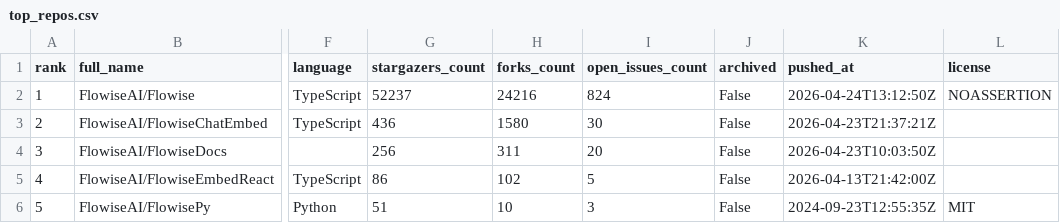
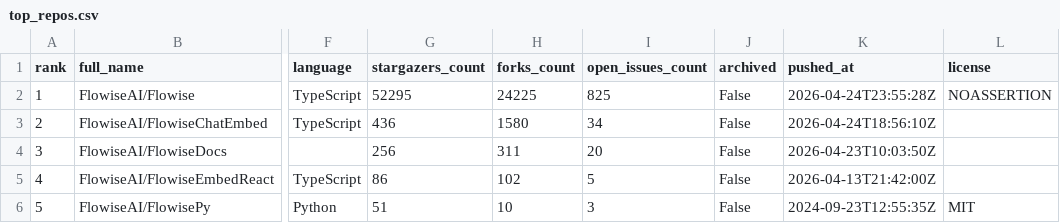
Before and after one commit to Shtolaa/Tarea-4-An-lisis-de-Vulnerabilidades, a CSV file: data/top_repos.csv, drawn as a sheet; only a part is shown, gaps mark what is left out; the diff names each change by its address in the sheet, - before the commit and + after, or states it on an @@ line.

```diff
--- a/data/top_repos.csv
+++ b/data/top_repos.csv
-G2 (stargazers_count): 52237
+G2 (stargazers_count): 52295
-H2 (forks_count): 24216
+H2 (forks_count): 24225
-I2 (open_issues_count): 824
+I2 (open_issues_count): 825
-K2 (pushed_at): 2026-04-24T13:12:50Z
+K2 (pushed_at): 2026-04-24T23:55:28Z
-I3 (open_issues_count): 30
+I3 (open_issues_count): 34
-K3 (pushed_at): 2026-04-23T21:37:21Z
+K3 (pushed_at): 2026-04-24T18:56:10Z
```
Also changed, not shown: 7 other files.
